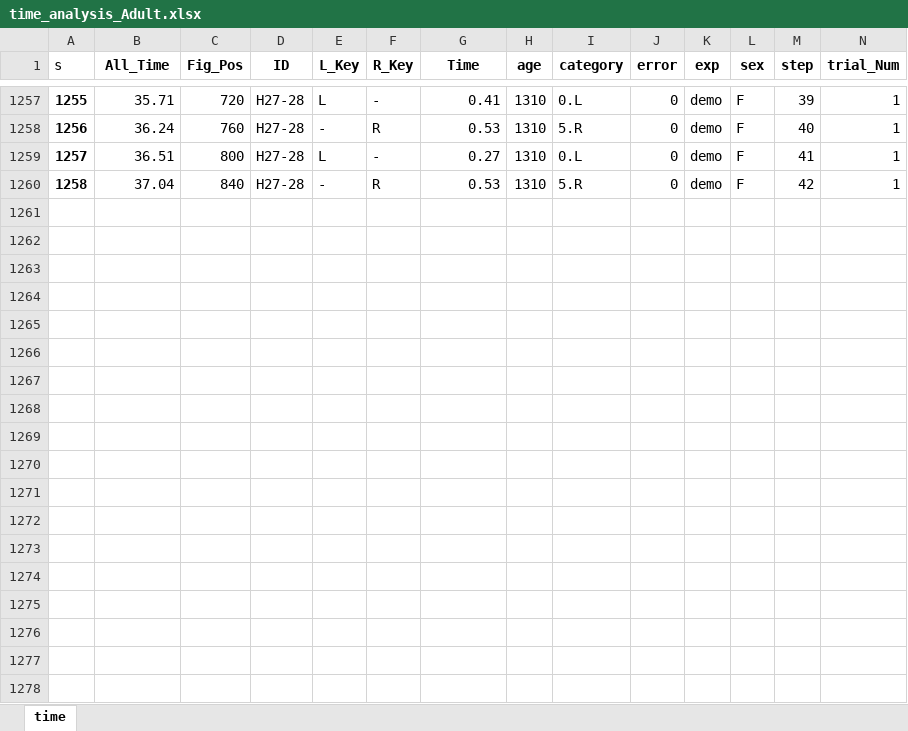
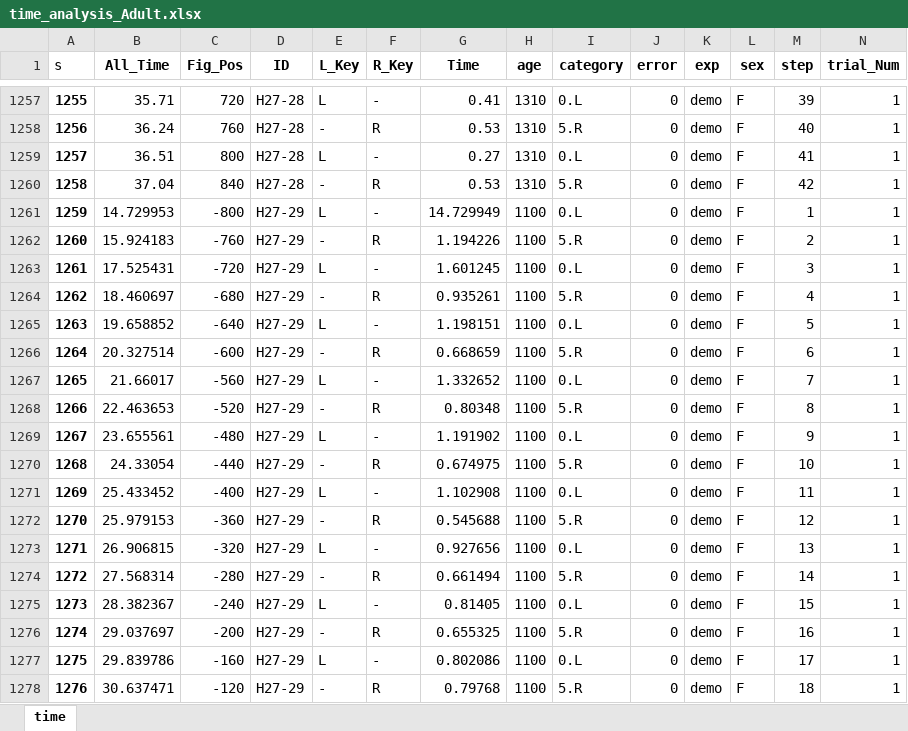
Before and after one commit to ninnin92/TW_CCF, an Excel workbook: time_analysis_Adult.xlsx, sheet time, drawn as a sheet; only a part is shown, gaps mark what is left out; values as stored, in another font and other column widths than the file's, no borders; rows hold the shown columns only; the diff covers the shown part only; the diff names each change by its address in the sheet, - before the commit and + after, or states it on an @@ line.

```diff
--- a/time_analysis_Adult.xlsx (sheet time)
+++ b/time_analysis_Adult.xlsx (sheet time)
+row 1261: 1259 | 14.729953 | -800 | H27-29 | L | - | 14.729949 | 1100 | 0.L | 0 | demo | F | 1 | 1
+row 1262: 1260 | 15.924183 | -760 | H27-29 | - | R | 1.194226 | 1100 | 5.R | 0 | demo | F | 2 | 1
+row 1263: 1261 | 17.525431 | -720 | H27-29 | L | - | 1.601245 | 1100 | 0.L | 0 | demo | F | 3 | 1
+row 1264: 1262 | 18.460697 | -680 | H27-29 | - | R | 0.935261 | 1100 | 5.R | 0 | demo | F | 4 | 1
+row 1265: 1263 | 19.658852 | -640 | H27-29 | L | - | 1.198151 | 1100 | 0.L | 0 | demo | F | 5 | 1
+row 1266: 1264 | 20.327514 | -600 | H27-29 | - | R | 0.668659 | 1100 | 5.R | 0 | demo | F | 6 | 1
+row 1267: 1265 | 21.66017 | -560 | H27-29 | L | - | 1.332652 | 1100 | 0.L | 0 | demo | F | 7 | 1
+row 1268: 1266 | 22.463653 | -520 | H27-29 | - | R | 0.80348 | 1100 | 5.R | 0 | demo | F | 8 | 1
+row 1269: 1267 | 23.655561 | -480 | H27-29 | L | - | 1.191902 | 1100 | 0.L | 0 | demo | F | 9 | 1
+row 1270: 1268 | 24.33054 | -440 | H27-29 | - | R | 0.674975 | 1100 | 5.R | 0 | demo | F | 10 | 1
+row 1271: 1269 | 25.433452 | -400 | H27-29 | L | - | 1.102908 | 1100 | 0.L | 0 | demo | F | 11 | 1
+row 1272: 1270 | 25.979153 | -360 | H27-29 | - | R | 0.545688 | 1100 | 5.R | 0 | demo | F | 12 | 1
+row 1273: 1271 | 26.906815 | -320 | H27-29 | L | - | 0.927656 | 1100 | 0.L | 0 | demo | F | 13 | 1
+row 1274: 1272 | 27.568314 | -280 | H27-29 | - | R | 0.661494 | 1100 | 5.R | 0 | demo | F | 14 | 1
+row 1275: 1273 | 28.382367 | -240 | H27-29 | L | - | 0.81405 | 1100 | 0.L | 0 | demo | F | 15 | 1
+row 1276: 1274 | 29.037697 | -200 | H27-29 | - | R | 0.655325 | 1100 | 5.R | 0 | demo | F | 16 | 1
+row 1277: 1275 | 29.839786 | -160 | H27-29 | L | - | 0.802086 | 1100 | 0.L | 0 | demo | F | 17 | 1
+row 1278: 1276 | 30.637471 | -120 | H27-29 | - | R | 0.79768 | 1100 | 5.R | 0 | demo | F | 18 | 1
```
Also changed, not shown: 24 added rows elsewhere in this sheet, time_analysis.xlsx, 7 other files.
